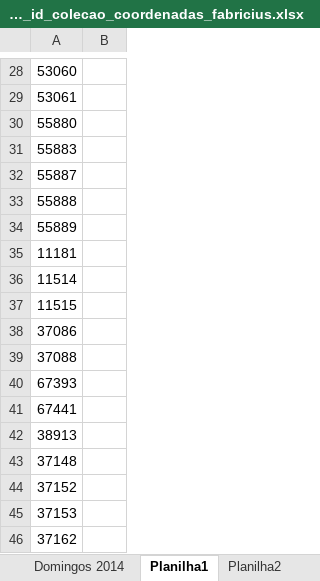
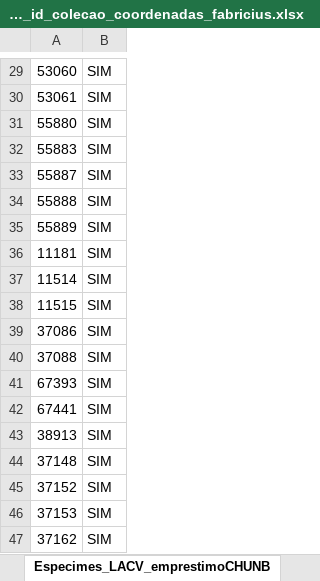
Before and after one commit to izabelsalvi/mestrado, an Excel workbook: dados/brutos/welington_gerais_id_colecao_coordenadas_fabricius.xlsx, sheet Especimes_LACV_emprestimoCHUNB, drawn as a sheet; only a part is shown, gaps mark what is left out; values as stored, in another font and other column widths than the file's, no borders; addresses are those after the commit; the diff covers the shown part only; the diff names each change by its address in the sheet, - before the commit and + after, or states it on an @@ line.

```diff
--- a/dados/brutos/welington_gerais_id_colecao_coordenadas_fabricius.xlsx (sheet Especimes_LACV_emprestimoCHUNB)
+++ b/dados/brutos/welington_gerais_id_colecao_coordenadas_fabricius.xlsx (sheet Especimes_LACV_emprestimoCHUNB)
-sheet tab: Planilha1
+sheet tab: Especimes_LACV_emprestimoCHUNB
-B29:B47: (empty)
+B29:B47: SIM
```
Also changed, not shown: 1 added row and 27 edited cells elsewhere in this sheet, sheet Planilha2, sheet Domingos 2014, dados/brutos/welington_cladosamarali_hemipenis.xlsx, 10 other files.
